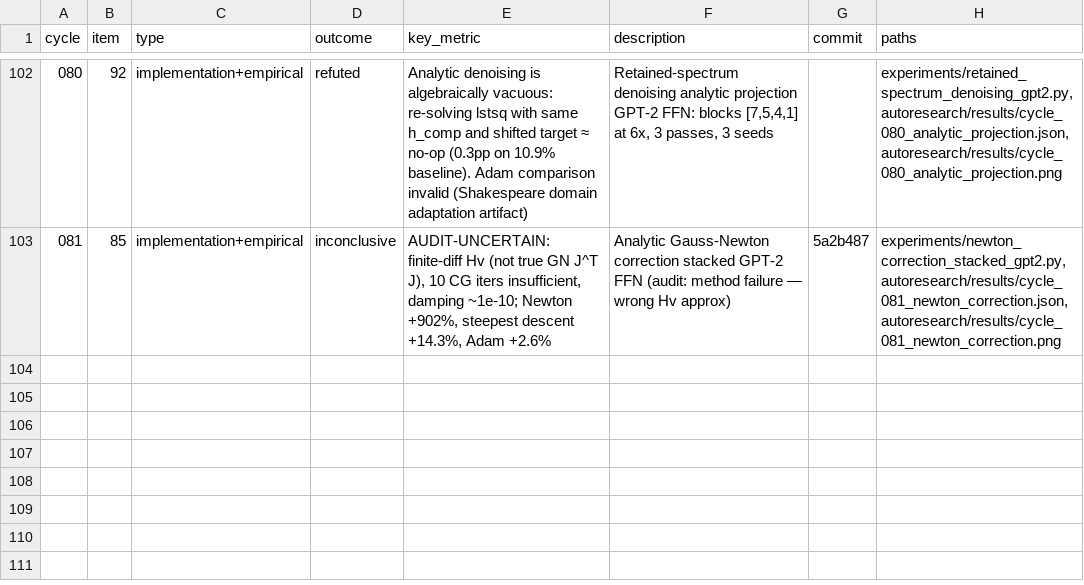
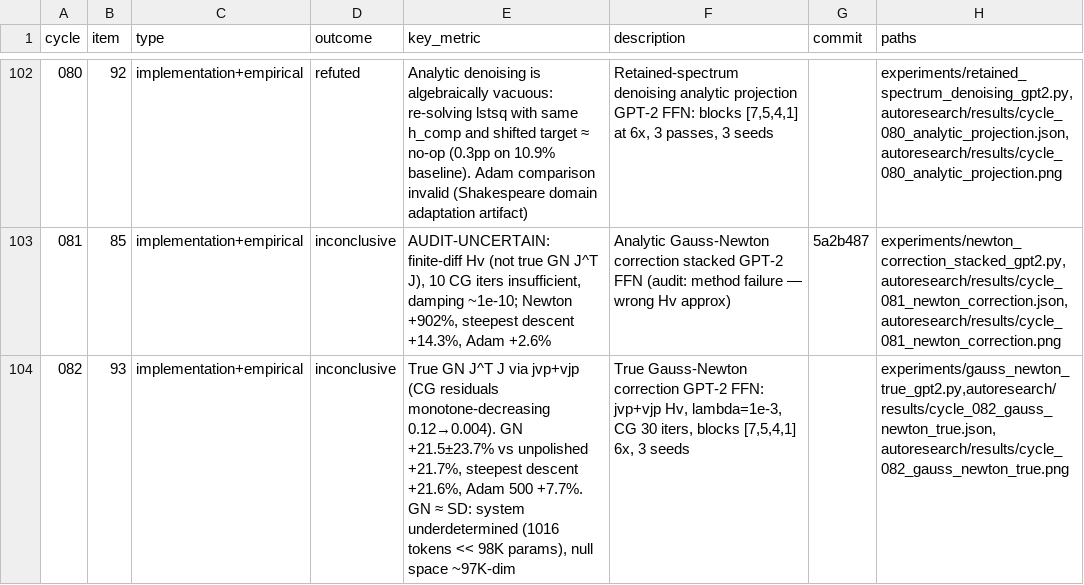
Before and after one commit to mihaibujanca/quant_aware_training, a TSV file: autoresearch/logs/experiments.tsv, drawn as a sheet; only a part is shown, gaps mark what is left out.

```diff
--- a/autoresearch/logs/experiments.tsv
+++ b/autoresearch/logs/experiments.tsv
@@ -103 +103,2 @@ cycle	item	type	outcome	key_metric	description	commit	paths
 081	85	implementation+empirical	inconclusive	AUDIT-UNCERTAIN: finite-diff Hv (not true GN J^T J), 10 CG iters insufficient, damping ~1e-10; Newton +902%, steepest descent +14.3%, Adam +2.6%	Analytic Gauss-Newton correction stacked GPT-2 FFN (audit: method failure — wrong Hv approx)	5a2b487	experiments/newton_correction_stacked_gpt2.py,autoresearch/results/cycle_081_newton_correction.json,autoresearch/results/cycle_081_newton_correction.png
+082	93	implementation+empirical	inconclusive	True GN J^T J via jvp+vjp (CG residuals monotone-decreasing 0.12→0.004). GN +21.5±23.7% vs unpolished +21.7%, steepest descent +21.6%, Adam 500 +7.7%. GN ≈ SD: system underdetermined (1016 tokens << 98K params), null space ~97K-dim	True Gauss-Newton correction GPT-2 FFN: jvp+vjp Hv, lambda=1e-3, CG 30 iters, blocks [7,5,4,1] 6x, 3 seeds		experiments/gauss_newton_true_gpt2.py,autoresearch/results/cycle_082_gauss_newton_true.json,autoresearch/results/cycle_082_gauss_newton_true.png
```
Also changed, not shown: 5 other files.
